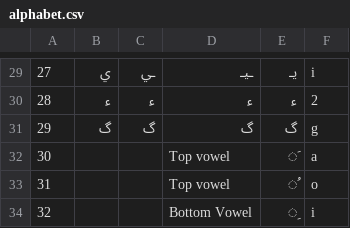
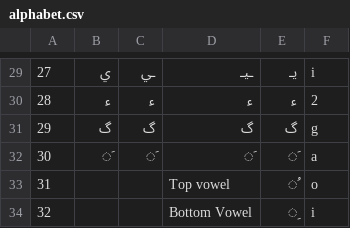
Before and after one commit to 3aransia/3aransia, a CSV file: 3aransia/data/alphabet.csv, drawn as a sheet; only a part is shown, gaps mark what is left out; the diff names each change by its address in the sheet, - before the commit and + after, or states it on an @@ line.

Commit message:
Update alphabet.csv

```diff
--- a/3aransia/data/alphabet.csv
+++ b/3aransia/data/alphabet.csv
-B32: (empty)
+B32: َ
-C32: (empty)
+C32: َ
-D32: Top vowel
+D32: َ
```
